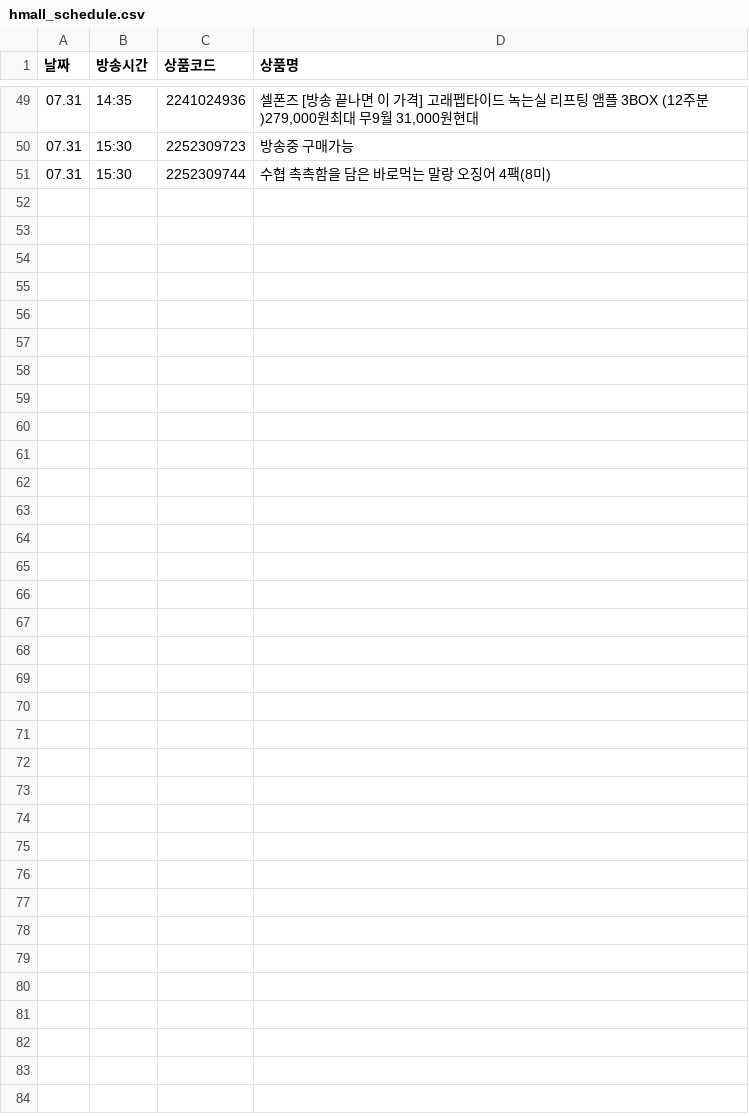
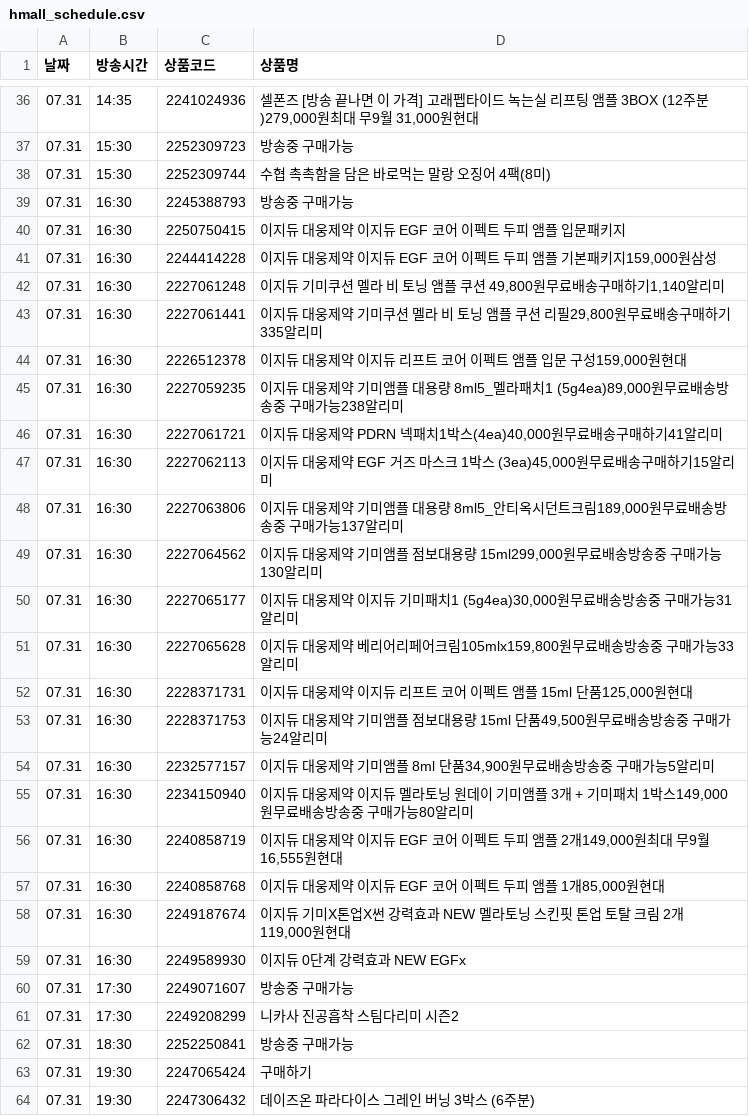
Before and after one commit to poodingcake-hue/HYUNDAICRAWLING, a CSV file: hmall_schedule.csv, drawn as a sheet; only a part is shown, gaps mark what is left out; the diff covers the shown part only.

```diff
--- a/hmall_schedule.csv
+++ b/hmall_schedule.csv
@@ -51 +38,27 @@
 07.31,15:30,2252309744,수협  촉촉함을 담은 바로먹는 말랑 오징어 4팩(8미)
+07.31,16:30,2245388793,방송중 구매가능
+07.31,16:30,2250750415,이지듀 대웅제약 이지듀 EGF 코어 이펙트 두피 앰플 입문패키지
+07.31,16:30,2244414228,"이지듀 대웅제약 이지듀 EGF 코어 이펙트 두피 앰플 기본패키지159,000원삼성"
+07.31,16:30,2227061248,"이지듀 기미쿠션 멜라 비 토닝 앰플 쿠션 49,800원무료배송구매하기1,140알리미"
+07.31,16:30,2227061441,"이지듀 대웅제약 기미쿠션 멜라 비 토닝 앰플 쿠션 리필29,800원무료배송구매하기335알리미"
+07.31,16:30,2226512378,"이지듀 대웅제약 이지듀 리프트 코어 이펙트 앰플 입문 구성159,000원현대"
+07.31,16:30,2227059235,"이지듀 대웅제약 기미앰플 대용량 8ml5_멜라패치1 (5g4ea)89,000원무료배송방송중 구매가능238알리미"
+07.31,16:30,2227061721,"이지듀 대웅제약 PDRN 넥패치1박스(4ea)40,000원무료배송구매하기41알리미"
+07.31,16:30,2227062113,"이지듀 대웅제약 EGF 거즈 마스크 1박스 (3ea)45,000원무료배송구매하기15알리미"
+07.31,16:30,2227063806,"이지듀 대웅제약 기미앰플 대용량 8ml5_안티옥시던트크림189,000원무료배송방송중 구매가능137알리미"
+07.31,16:30,2227064562,"이지듀 대웅제약 기미앰플 점보대용량 15ml299,000원무료배송방송중 구매가능130알리미"
+07.31,16:30,2227065177,"이지듀 대웅제약 이지듀 기미패치1 (5g4ea)30,000원무료배송방송중 구매가능31알리미"
+07.31,16:30,2227065628,"이지듀 대웅제약 베리어리페어크림105mlx159,800원무료배송방송중 구매가능33알리미"
+07.31,16:30,2228371731,"이지듀 대웅제약 이지듀 리프트 코어 이펙트 앰플 15ml 단품125,000원현대"
+07.31,16:30,2228371753,"이지듀 대웅제약 기미앰플 점보대용량 15ml 단품49,500원무료배송방송중 구매가능24알리미"
+07.31,16:30,2232577157,"이지듀 대웅제약 기미앰플 8ml 단품34,900원무료배송방송중 구매가능5알리미"
+07.31,16:30,2234150940,"이지듀 대웅제약 이지듀 멜라토닝 원데이 기미앰플 3개 + 기미패치 1박스149,000원무료배송방송중 구매가능80알리미"
+07.31,16:30,2240858719,"이지듀 대웅제약 이지듀 EGF 코어 이펙트 두피 앰플 2개149,000원최대 무9월 16,555원현대"
+07.31,16:30,2240858768,"이지듀 대웅제약 이지듀 EGF 코어 이펙트 두피 앰플 1개85,000원현대"
+07.31,16:30,2249187674,"이지듀 기미X톤업X썬 강력효과 NEW 멜라토닝 스킨핏 톤업 토탈 크림 2개119,000원현대"
+07.31,16:30,2249589930,이지듀 0단계 강력효과 NEW EGFx
+07.31,17:30,2249071607,방송중 구매가능
+07.31,17:30,2249208299,니카사 진공흡착 스팀다리미 시즌2
+07.31,18:30,2252250841,방송중 구매가능
+07.31,19:30,2247065424,구매하기
+07.31,19:30,2247306432,데이즈온 파라다이스 그레인 버닝 3박스 (6주분)
```
Also changed, not shown: 13 removed rows and 9 edited cells elsewhere in this file.
